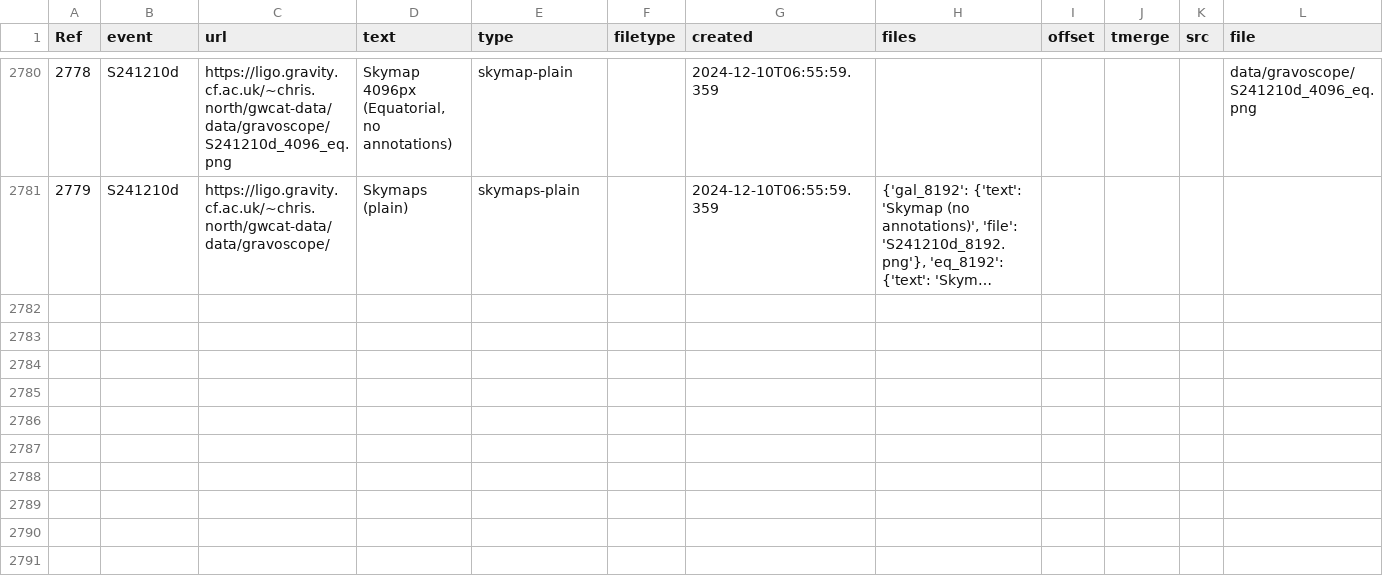
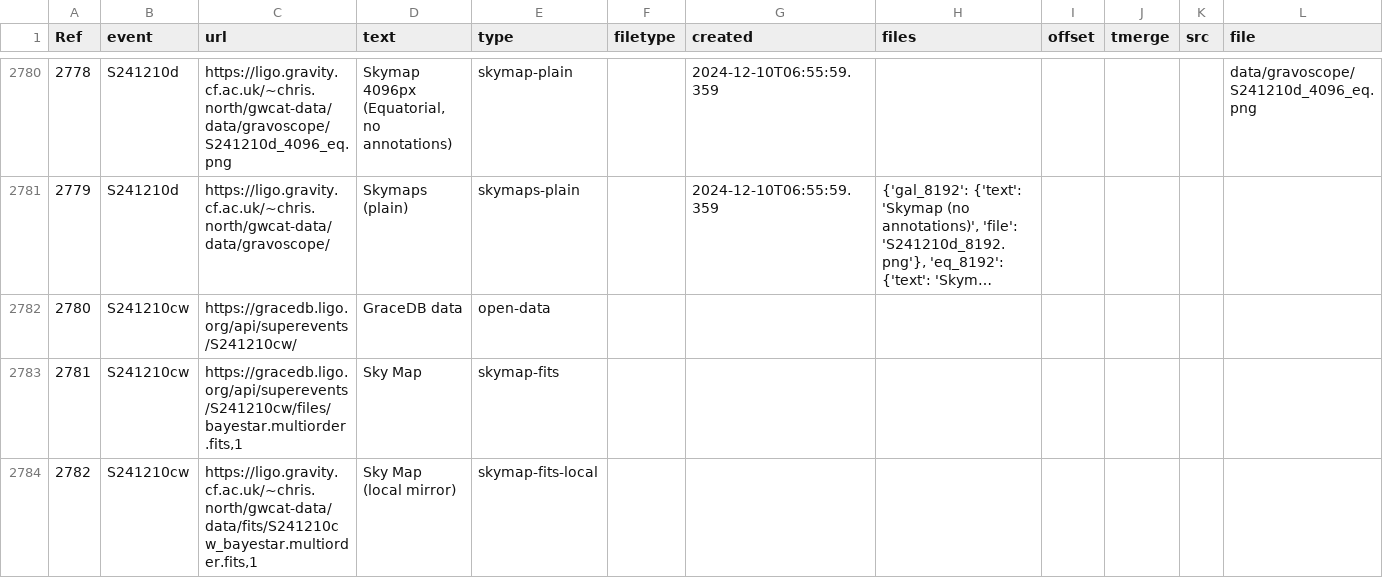
Before and after one commit to cardiffgravity/gwcat-data, a CSV file: docs/data/links.csv, drawn as a sheet; only a part is shown, gaps mark what is left out; long unchanged cells end in …; rows hold the shown columns only; the diff names each change by its address in the sheet, - before the commit and + after, or states it on an @@ line.

Commit message:
data updated 2024-12-10_08:05:01_GMT (60 days)

```diff
--- a/docs/data/links.csv
+++ b/docs/data/links.csv
+row 2782: 2780 | S241210cw | https://gracedb.ligo.org/api/superevents/S241210cw/ | GraceDB data | open-data
+row 2783: 2781 | S241210cw | https://gracedb.ligo.org/api/superevents/S241210cw/files/bayestar.multiorder.fits,1 | Sky Map | skymap-fits
+row 2784: 2782 | S241210cw | https://ligo.gravity.cf.ac.uk/~chris.north/gwcat-data/data/fits/S241210cw_bayestar.multiorder.fits,1 | Sky Map (local mirror) | skymap-fits-local
```
Also changed, not shown: docs/data/gwosc_gracedb.csv, 12 other files.
